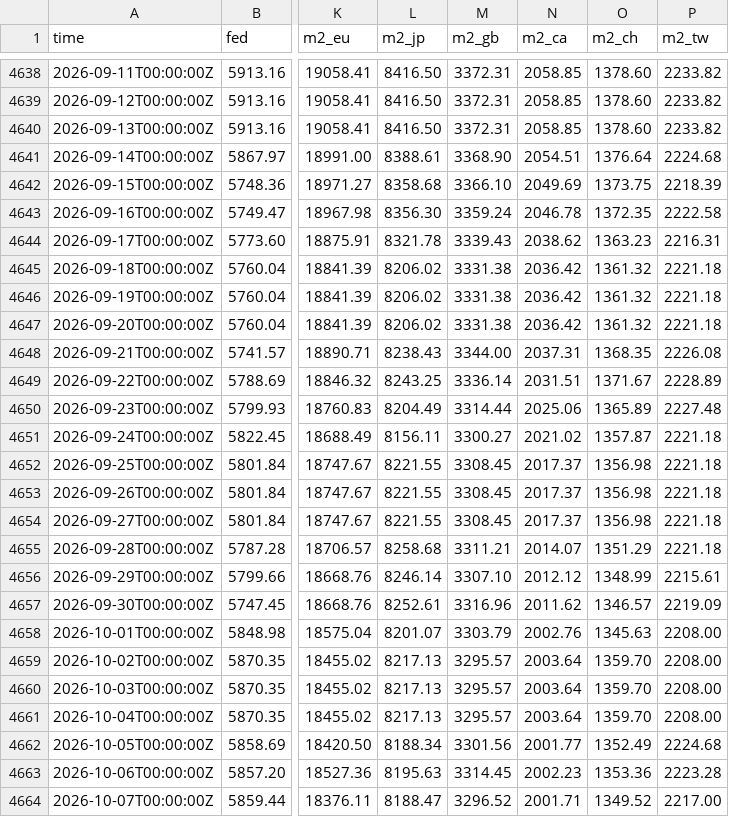
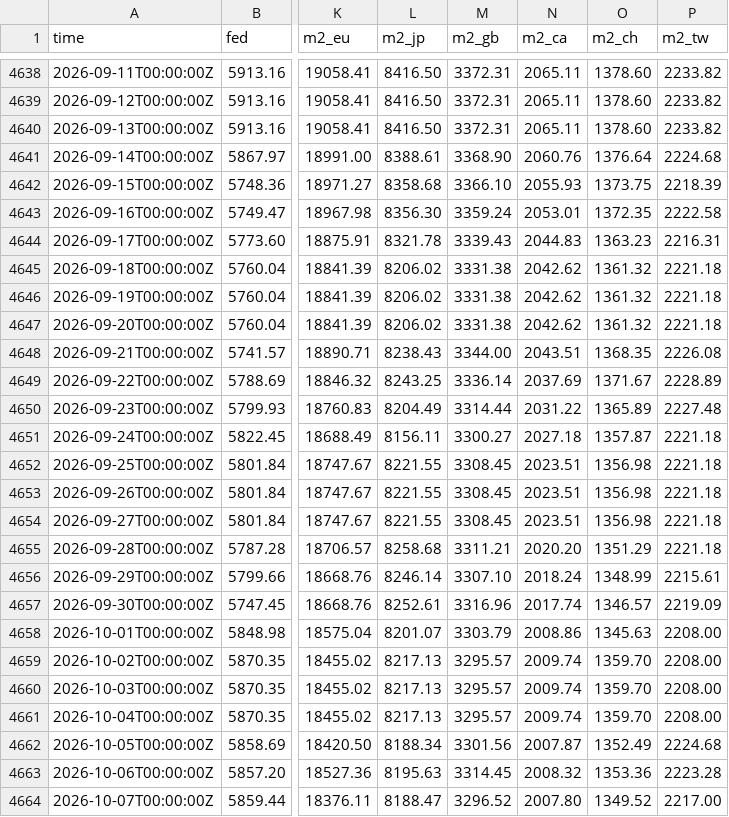
Before and after one commit to GnocchisCrypto/gnl-liquidity-data, a CSV file: gnl.csv, drawn as a sheet; only a part is shown, gaps mark what is left out; the diff covers the shown part only; the diff names each change by its address in the sheet, - before the commit and + after, or states it on an @@ line.

```diff
--- a/gnl.csv
+++ b/gnl.csv
-N4638:N4640 (m2_ca): 2058.85
+N4638:N4640 (m2_ca): 2065.11
-N4641 (m2_ca): 2054.51
+N4641 (m2_ca): 2060.76
-N4642 (m2_ca): 2049.69
+N4642 (m2_ca): 2055.93
-N4643 (m2_ca): 2046.78
+N4643 (m2_ca): 2053.01
-N4644 (m2_ca): 2038.62
+N4644 (m2_ca): 2044.83
-N4645:N4647 (m2_ca): 2036.42
+N4645:N4647 (m2_ca): 2042.62
-N4648 (m2_ca): 2037.31
+N4648 (m2_ca): 2043.51
-N4649 (m2_ca): 2031.51
+N4649 (m2_ca): 2037.69
-N4650 (m2_ca): 2025.06
+N4650 (m2_ca): 2031.22
-N4651 (m2_ca): 2021.02
+N4651 (m2_ca): 2027.18
-N4652:N4654 (m2_ca): 2017.37
+N4652:N4654 (m2_ca): 2023.51
-N4655 (m2_ca): 2014.07
+N4655 (m2_ca): 2020.20
-N4656 (m2_ca): 2012.12
+N4656 (m2_ca): 2018.24
-N4657 (m2_ca): 2011.62
+N4657 (m2_ca): 2017.74
-N4658 (m2_ca): 2002.76
+N4658 (m2_ca): 2008.86
-N4659:N4661 (m2_ca): 2003.64
+N4659:N4661 (m2_ca): 2009.74
-N4662 (m2_ca): 2001.77
+N4662 (m2_ca): 2007.87
-N4663 (m2_ca): 2002.23
+N4663 (m2_ca): 2008.32
-N4664 (m2_ca): 2001.71
+N4664 (m2_ca): 2007.80
```
Also changed, not shown: 58 edited cells elsewhere in this file, 1 other file.
